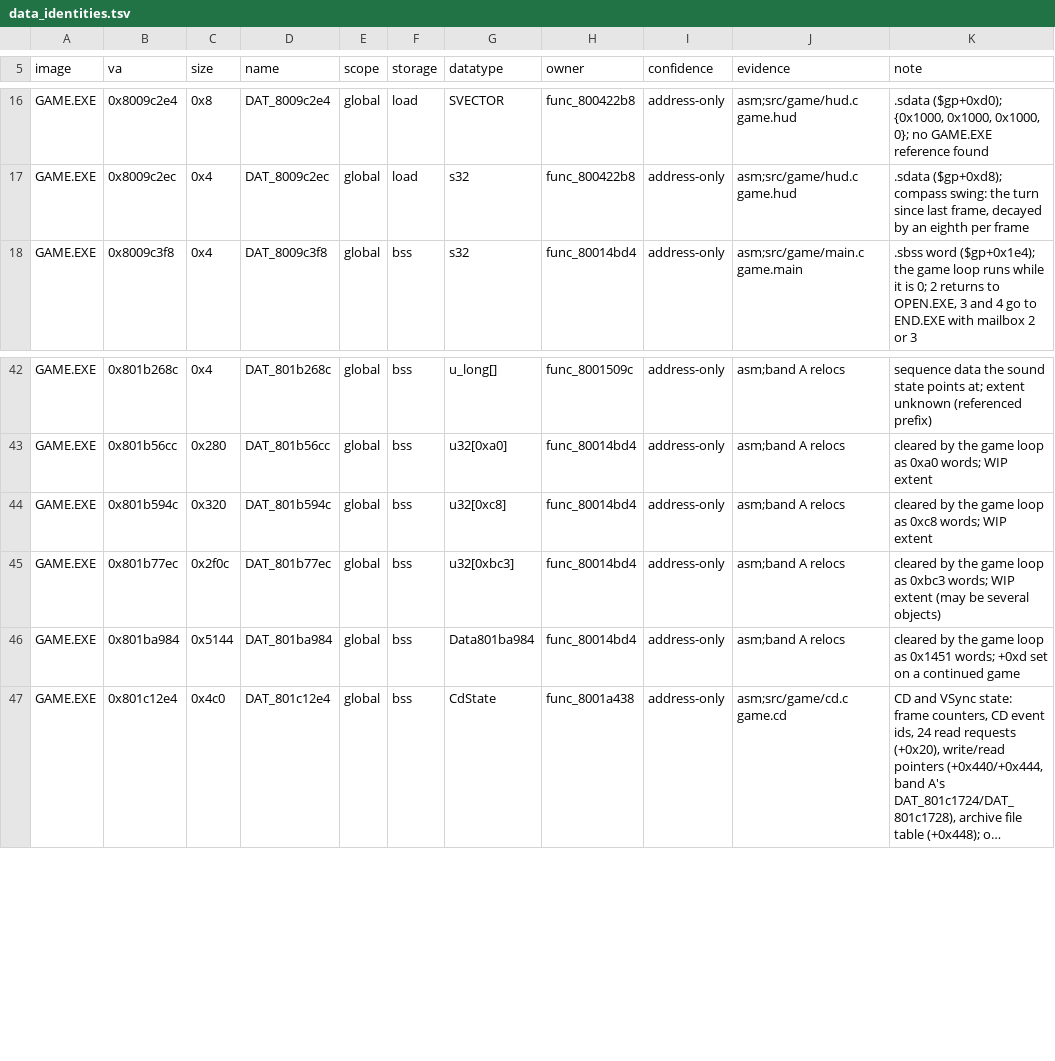
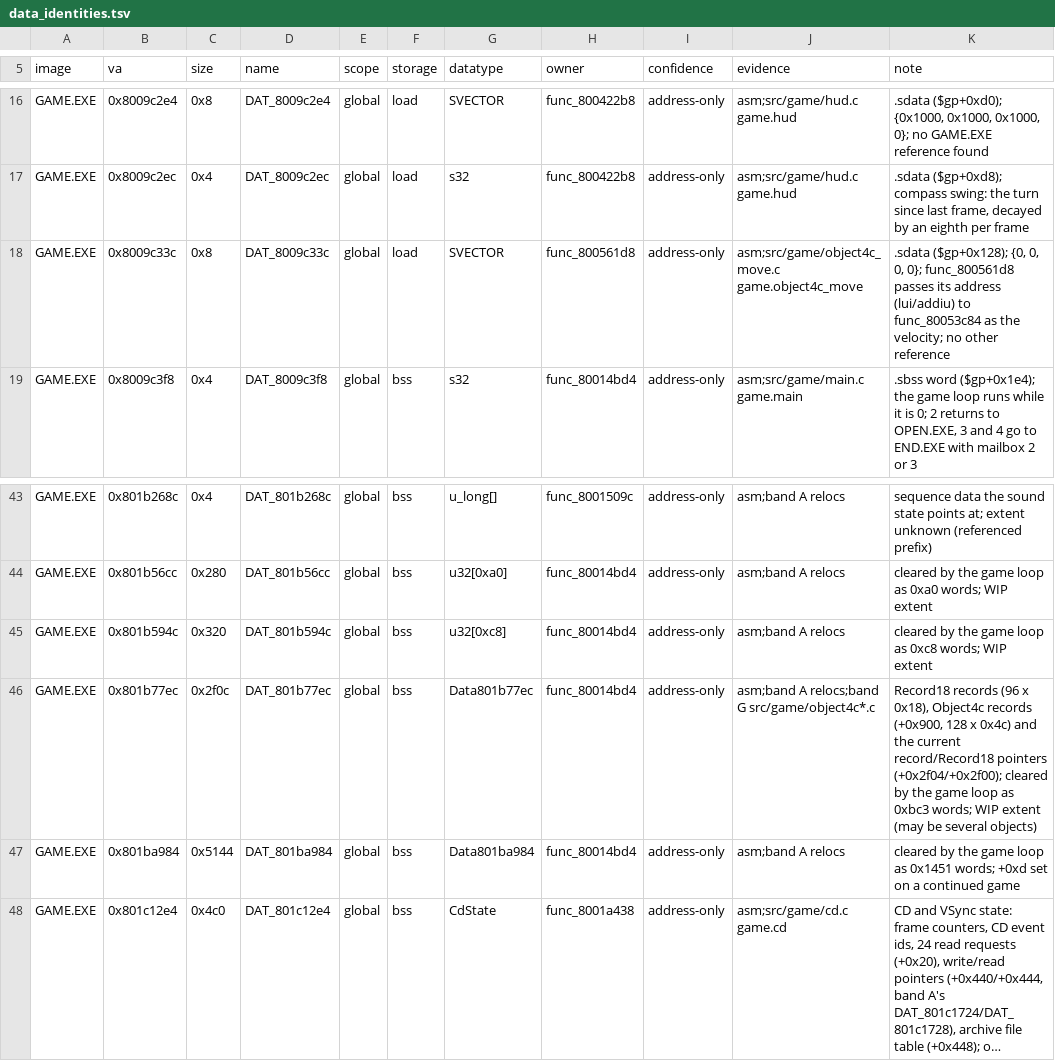
Before and after one commit to Voicedrew11/kings-field-3-decomp, a TSV file: config/retail/data_identities.tsv, drawn as a sheet; only a part is shown, gaps mark what is left out; long unchanged cells end in ….

```diff
--- a/config/retail/data_identities.tsv
+++ b/config/retail/data_identities.tsv
@@ -17,2 +17,3 @@ GAME.EXE	0x8009c2e4	0x8	DAT_8009c2e4	global	load	SVECTOR	func_800422b8	address-o
 GAME.EXE	0x8009c2ec	0x4	DAT_8009c2ec	global	load	s32	func_800422b8	address-only	asm;src/game/hud.c game.hud	.sdata ($gp+0xd8); compass swing: the turn since last frame, decayed by an eighth per frame
+GAME.EXE	0x8009c33c	0x8	DAT_8009c33c	global	load	SVECTOR	func_800561d8	address-only	asm;src/game/object4c_move.c game.object4c_move	.sdata ($gp+0x128); {0, 0, 0, 0}; func_800561d8 passes its address (lui/addiu) to func_80053c84 as the velocity; no other reference
 GAME.EXE	0x8009c3f8	0x4	DAT_8009c3f8	global	bss	s32	func_80014bd4	address-only	asm;src/game/main.c game.main	.sbss word ($gp+0x1e4); the game loop runs while it is 0; 2 returns to OPEN.EXE, 3 and 4 go to END.EXE with mailbox 2 or 3
@@ -44,3 +45,3 @@ GAME.EXE	0x801b56cc	0x280	DAT_801b56cc	global	bss	u32[0xa0]	func_80014bd4	addres
 GAME.EXE	0x801b594c	0x320	DAT_801b594c	global	bss	u32[0xc8]	func_80014bd4	address-only	asm;band A relocs	cleared by the game loop as 0xc8 words; WIP extent
-GAME.EXE	0x801b77ec	0x2f0c	DAT_801b77ec	global	bss	u32[0xbc3]	func_80014bd4	address-only	asm;band A relocs	cleared by the game loop as 0xbc3 words; WIP extent (may be several objects)
+GAME.EXE	0x801b77ec	0x2f0c	DAT_801b77ec	global	bss	Data801b77ec	func_80014bd4	address-only	asm;band A relocs;band G src/game/object4c*.c	Record18 records (96 x 0x18), Object4c records (+0x900, 128 x 0x4c) and the current record/Record18 pointers (+0x2f04/+0x2f00); cleared by the game loop as 0xbc3 words; WIP extent (may be several objects)
 GAME.EXE	0x801ba984	0x5144	DAT_801ba984	global	bss	Data801ba984	func_80014bd4	address-only	asm;band A relocs	cleared by the game loop as 0x1451 words; +0xd set on a continued game
```
Also changed, not shown: config/retail/data.tsv, config/retail/structure_fields.tsv, 9 other files.
